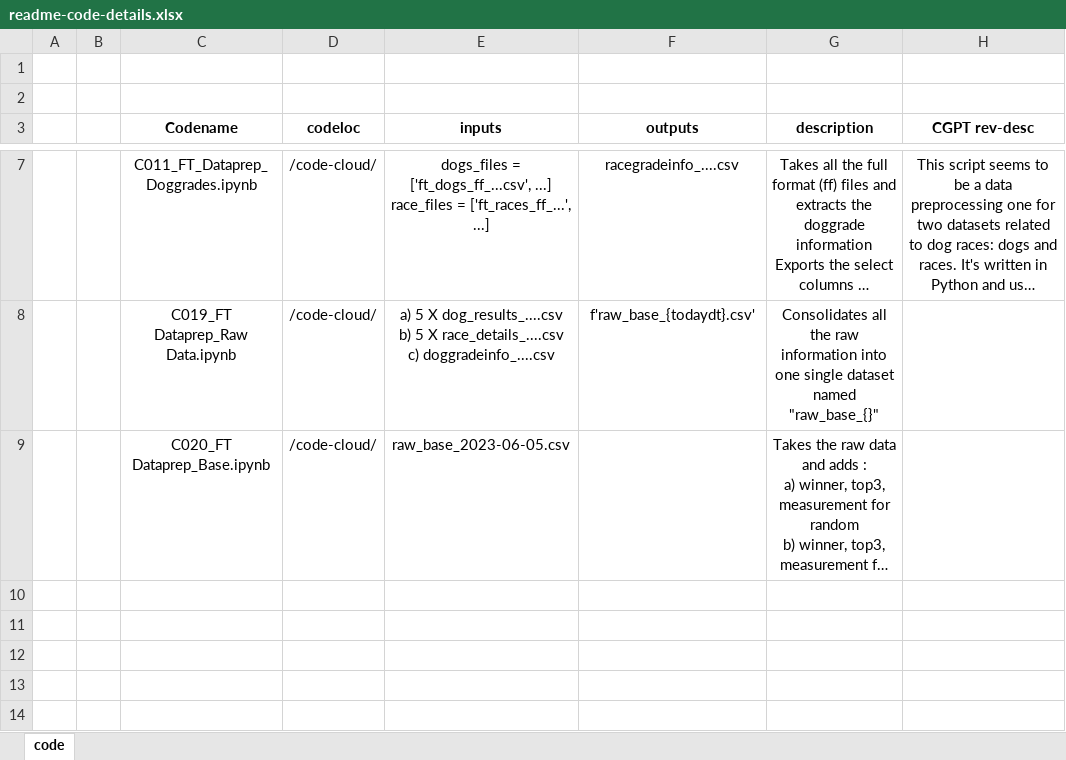
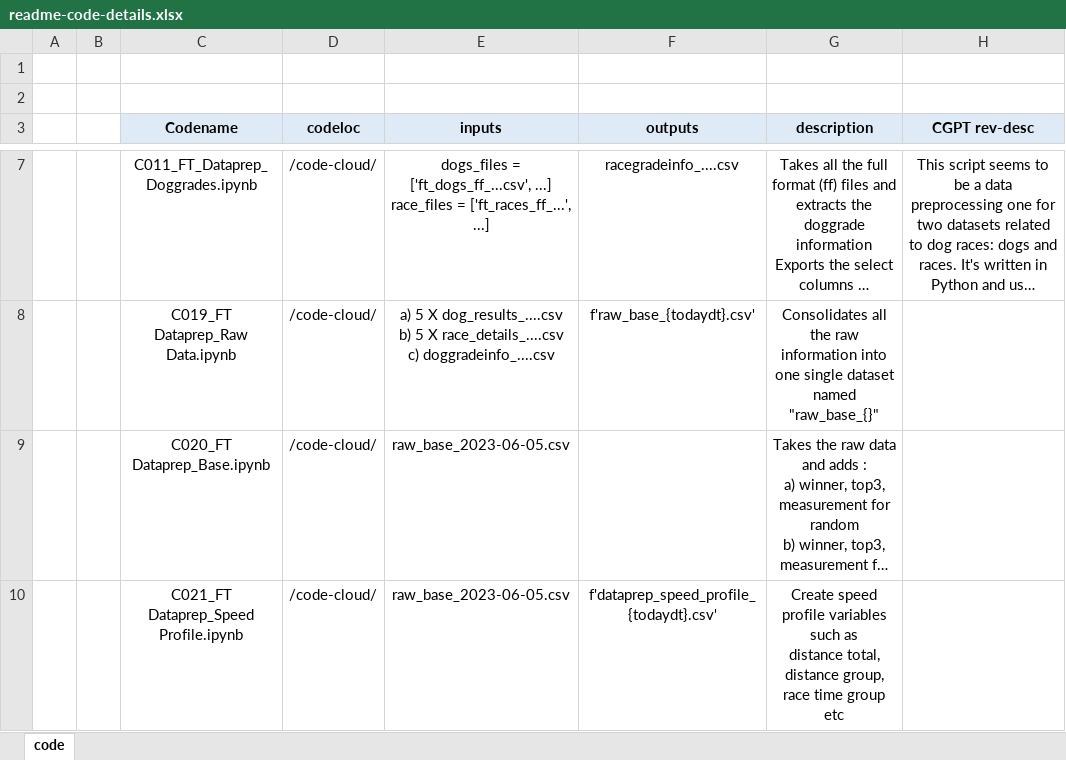
Before and after one commit to ageofthegit/greyhound-racing, an Excel workbook: readme-code-details.xlsx, sheet code, drawn as a sheet; only a part is shown, gaps mark what is left out; long unchanged cells end in …; values as stored, in another font and other column widths than the file's, no borders; ↵ is a line break in a cell; the diff names each change by its address in the sheet, - before the commit and + after, or states it on an @@ line.

Commit message:
CGPT updates 2023 06 07

```diff
--- a/readme-code-details.xlsx (sheet code)
+++ b/readme-code-details.xlsx (sheet code)
-C3:H3 fill: none
+C3:H3 fill: #DEEBF7
+row 10:  |  | C021_FT Dataprep_Speed Profile.ipynb | /code-cloud/ | raw_base_2023-06-05.csv | f'dataprep_speed_profile_{todaydt}.csv' | Create speed profile variables such as ↵ distance total, distance group, race time group etc
```
Also changed, not shown: 5 other files.
